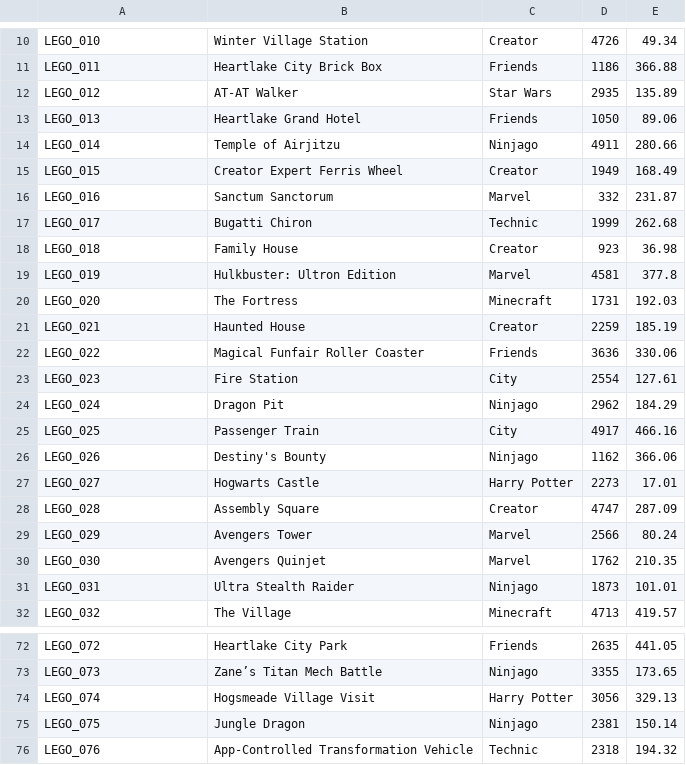
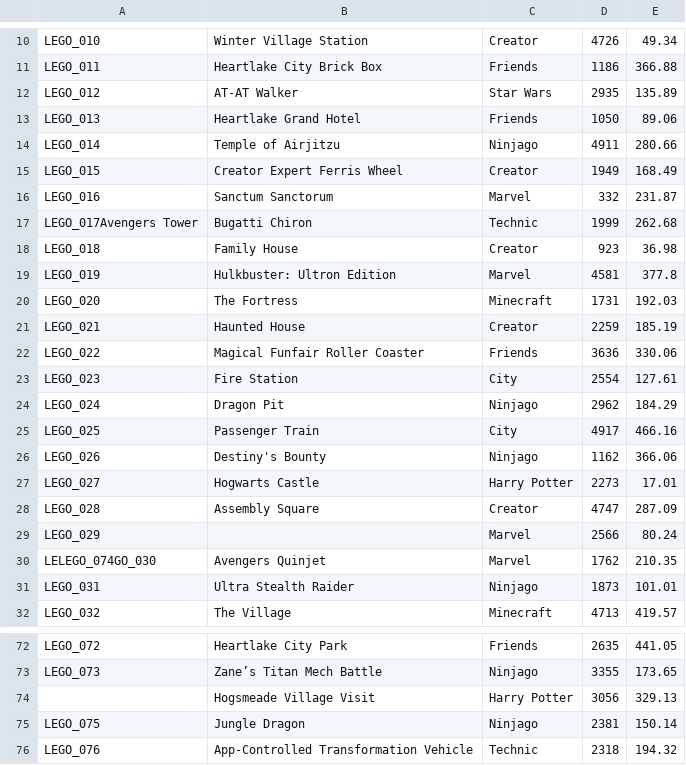
Before and after one commit to Asystole-2/CPP_2025_CA1_TBM, a CSV file: cmake-build-debug/lego_sets_120.csv, drawn as a sheet; only a part is shown, gaps mark what is left out.

```diff
--- a/cmake-build-debug/lego_sets_120.csv
+++ b/cmake-build-debug/lego_sets_120.csv
@@ -16,3 +16,3 @@ LEGO_015,Creator Expert Ferris Wheel,Creator,1949,168.49
 LEGO_016,Sanctum Sanctorum,Marvel,332,231.87
-LEGO_017,Bugatti Chiron,Technic,1999,262.68
+LEGO_017Avengers Tower,Bugatti Chiron,Technic,1999,262.68
 LEGO_018,Family House,Creator,923,36.98
@@ -28,4 +28,4 @@ LEGO_027,Hogwarts Castle,Harry Potter,2273,17.01
 LEGO_028,Assembly Square,Creator,4747,287.09
-LEGO_029,Avengers Tower,Marvel,2566,80.24
-LEGO_030,Avengers Quinjet,Marvel,1762,210.35
+LEGO_029,,Marvel,2566,80.24
+LELEGO_074GO_030,Avengers Quinjet,Marvel,1762,210.35
 LEGO_031,Ultra Stealth Raider,Ninjago,1873,101.01
@@ -73,3 +73,3 @@ LEGO_072,Heartlake City Park,Friends,2635,441.05
 LEGO_073,Zane’s Titan Mech Battle,Ninjago,3355,173.65
-LEGO_074,Hogsmeade Village Visit,Harry Potter,3056,329.13
+,Hogsmeade Village Visit,Harry Potter,3056,329.13
 LEGO_075,Jungle Dragon,Ninjago,2381,150.14
```
Also changed, not shown: 6 other files.
